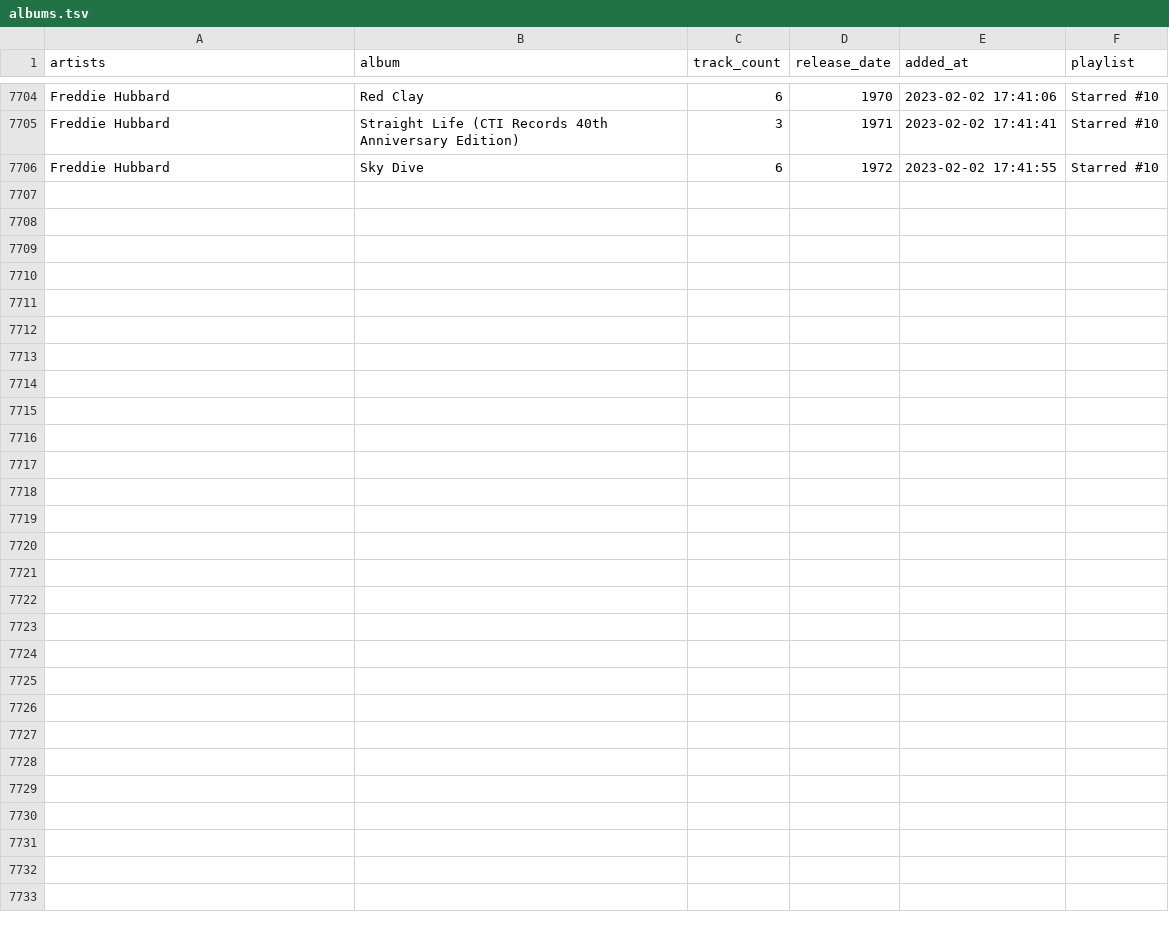
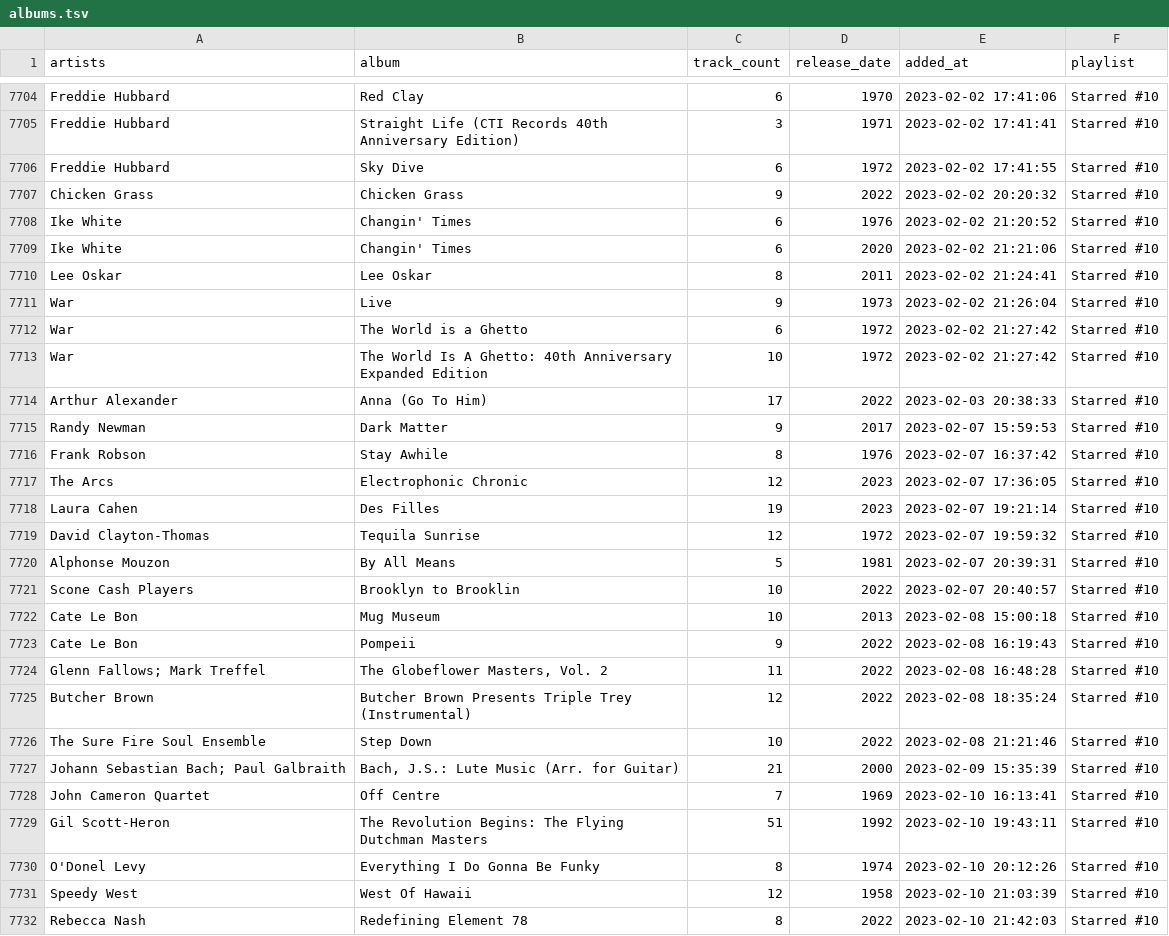
Before and after one commit to ccb012100/spotify-playlists, a TSV file: albums.tsv, drawn as a sheet; only a part is shown, gaps mark what is left out; the diff names each change by its address in the sheet, - before the commit and + after, or states it on an @@ line.

Commit message:
add 26 albums

```diff
--- a/albums.tsv
+++ b/albums.tsv
+row 7707: Chicken Grass | Chicken Grass | 9 | 2022 | 2023-02-02 20:20:32 | Starred #10
+row 7708: Ike White | Changin' Times | 6 | 1976 | 2023-02-02 21:20:52 | Starred #10
+row 7709: Ike White | Changin' Times | 6 | 2020 | 2023-02-02 21:21:06 | Starred #10
+row 7710: Lee Oskar | Lee Oskar | 8 | 2011 | 2023-02-02 21:24:41 | Starred #10
+row 7711: War | Live | 9 | 1973 | 2023-02-02 21:26:04 | Starred #10
+row 7712: War | The World is a Ghetto | 6 | 1972 | 2023-02-02 21:27:42 | Starred #10
+row 7713: War | The World Is A Ghetto: 40th Anniversary Expanded Edition | 10 | 1972 | 2023-02-02 21:27:42 | Starred #10
+row 7714: Arthur Alexander | Anna (Go To Him) | 17 | 2022 | 2023-02-03 20:38:33 | Starred #10
+row 7715: Randy Newman | Dark Matter | 9 | 2017 | 2023-02-07 15:59:53 | Starred #10
+row 7716: Frank Robson | Stay Awhile | 8 | 1976 | 2023-02-07 16:37:42 | Starred #10
+row 7717: The Arcs | Electrophonic Chronic | 12 | 2023 | 2023-02-07 17:36:05 | Starred #10
+row 7718: Laura Cahen | Des Filles | 19 | 2023 | 2023-02-07 19:21:14 | Starred #10
+row 7719: David Clayton-Thomas | Tequila Sunrise | 12 | 1972 | 2023-02-07 19:59:32 | Starred #10
+row 7720: Alphonse Mouzon | By All Means | 5 | 1981 | 2023-02-07 20:39:31 | Starred #10
+row 7721: Scone Cash Players | Brooklyn to Brooklin | 10 | 2022 | 2023-02-07 20:40:57 | Starred #10
+row 7722: Cate Le Bon | Mug Museum | 10 | 2013 | 2023-02-08 15:00:18 | Starred #10
+row 7723: Cate Le Bon | Pompeii | 9 | 2022 | 2023-02-08 16:19:43 | Starred #10
+row 7724: Glenn Fallows; Mark Treffel | The Globeflower Masters, Vol. 2 | 11 | 2022 | 2023-02-08 16:48:28 | Starred #10
+row 7725: Butcher Brown | Butcher Brown Presents Triple Trey (Instrumental) | 12 | 2022 | 2023-02-08 18:35:24 | Starred #10
+row 7726: The Sure Fire Soul Ensemble | Step Down | 10 | 2022 | 2023-02-08 21:21:46 | Starred #10
+row 7727: Johann Sebastian Bach; Paul Galbraith | Bach, J.S.: Lute Music (Arr. for Guitar) | 21 | 2000 | 2023-02-09 15:35:39 | Starred #10
+row 7728: John Cameron Quartet | Off Centre | 7 | 1969 | 2023-02-10 16:13:41 | Starred #10
+row 7729: Gil Scott-Heron | The Revolution Begins: The Flying Dutchman Masters | 51 | 1992 | 2023-02-10 19:43:11 | Starred #10
+row 7730: O'Donel Levy | Everything I Do Gonna Be Funky | 8 | 1974 | 2023-02-10 20:12:26 | Starred #10
+row 7731: Speedy West | West Of Hawaii | 12 | 1958 | 2023-02-10 21:03:39 | Starred #10
+row 7732: Rebecca Nash | Redefining Element 78 | 8 | 2022 | 2023-02-10 21:42:03 | Starred #10
```
